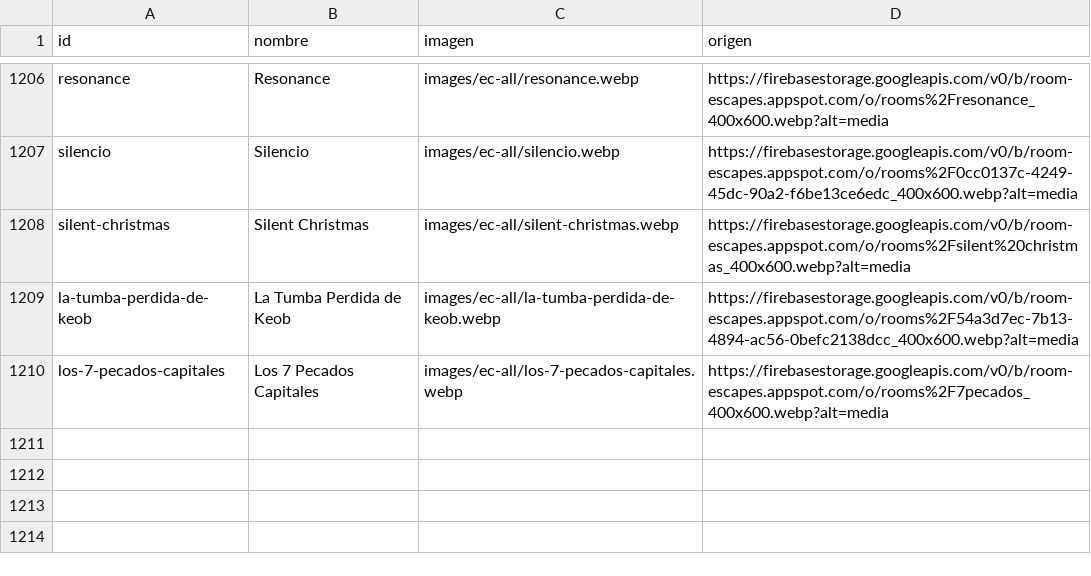
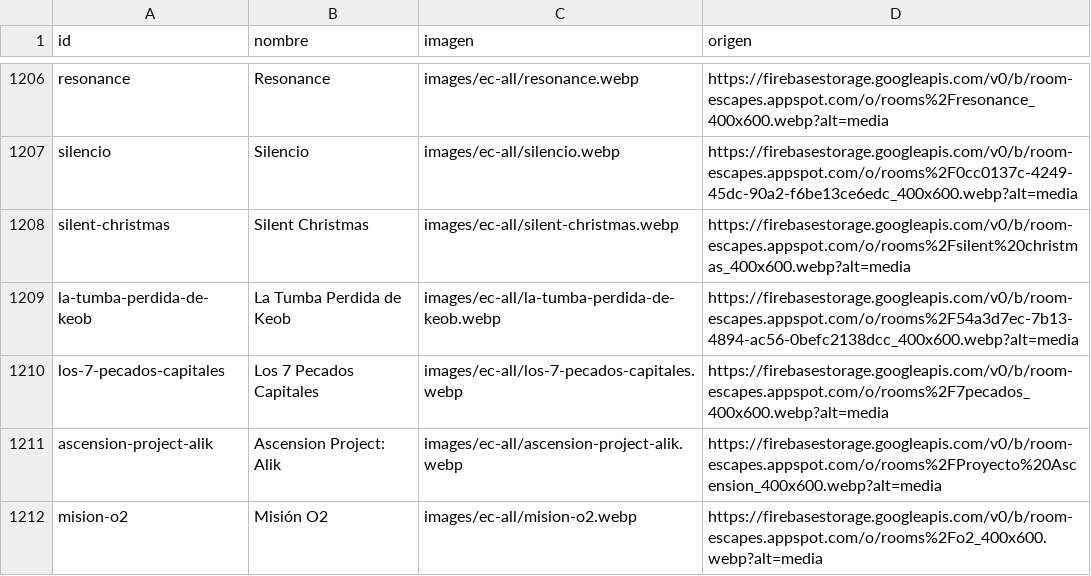
Before and after one commit to pipoptero/escaperooms, a CSV file: image_sources.ec-all.csv, drawn as a sheet; only a part is shown, gaps mark what is left out; the diff names each change by its address in the sheet, - before the commit and + after, or states it on an @@ line.

Commit message:
Nuevos escapes

```diff
--- a/image_sources.ec-all.csv
+++ b/image_sources.ec-all.csv
+row 1211: ascension-project-alik | Ascension Project: Alik | images/ec-all/ascension-project-alik.webp | https://firebasestorage.googleapis.com/v0/b/room-escapes.appspot.com/o/rooms%2FProyecto%20Ascension_400x600.webp?alt=media
+row 1212: mision-o2 | Misión O2 | images/ec-all/mision-o2.webp | https://firebasestorage.googleapis.com/v0/b/room-escapes.appspot.com/o/rooms%2Fo2_400x600.webp?alt=media
```
Also changed, not shown: 4 other files.
